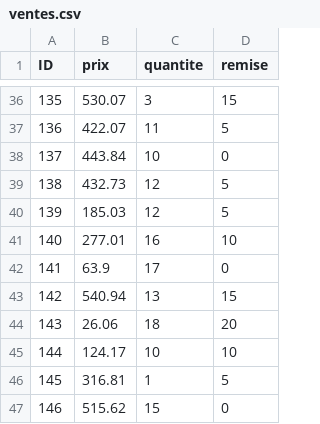
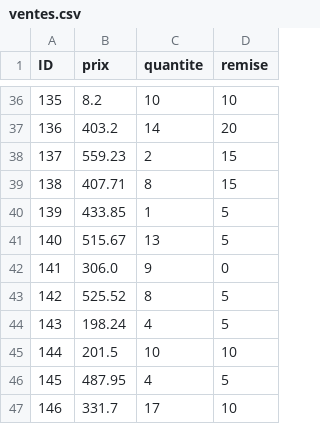
Before and after one commit to Hossouz/pfa, a CSV file: ventes.csv, drawn as a sheet; only a part is shown, gaps mark what is left out; the diff covers the shown part only.

```diff
--- a/ventes.csv
+++ b/ventes.csv
@@ -36,12 +36,12 @@ ID,prix,quantite,remise
-135,530.07,3,15
-136,422.07,11,5
-137,443.84,10,0
-138,432.73,12,5
-139,185.03,12,5
-140,277.01,16,10
-141,63.9,17,0
-142,540.94,13,15
-143,26.06,18,20
-144,124.17,10,10
-145,316.81,1,5
-146,515.62,15,0
+135,8.2,10,10
+136,403.2,14,20
+137,559.23,2,15
+138,407.71,8,15
+139,433.85,1,5
+140,515.67,13,5
+141,306.0,9,0
+142,525.52,8,5
+143,198.24,4,5
+144,201.5,10,10
+145,487.95,4,5
+146,331.7,17,10
```
Also changed, not shown: 106 edited cells elsewhere in this file, resultats_final.csv, 2 other files.
